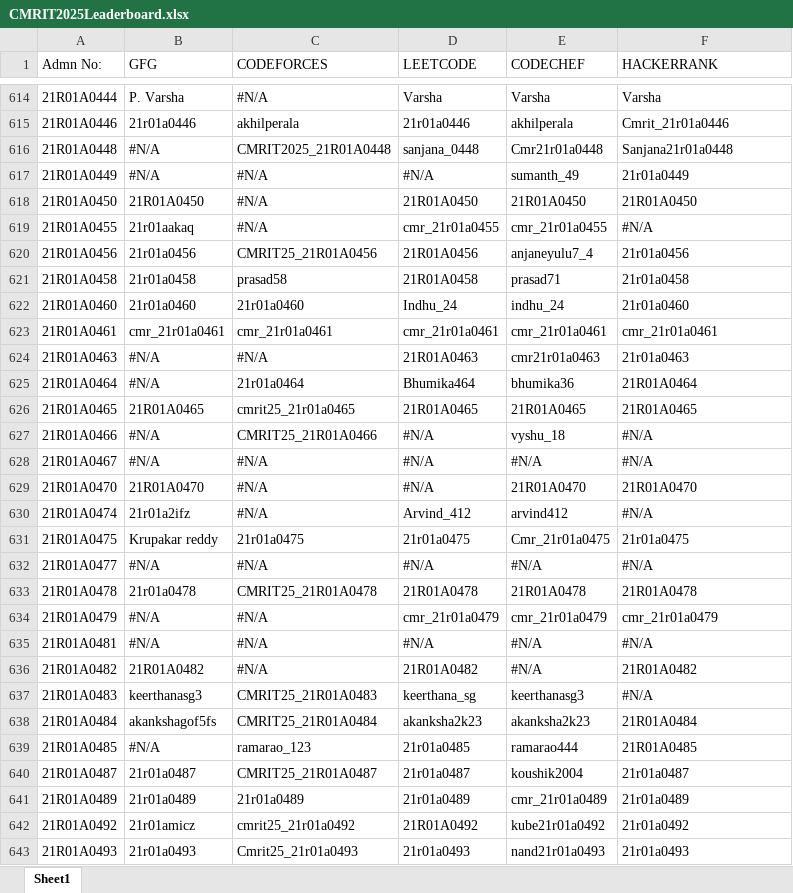
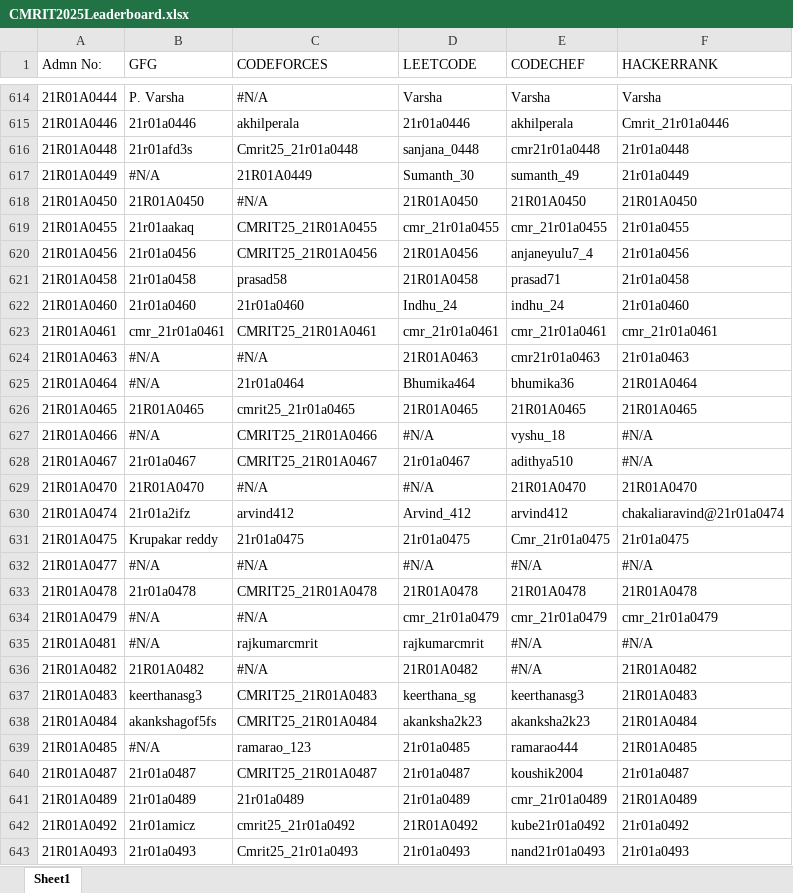
Before and after one commit to gabyah92/CMRIT2025Leaderboard, an Excel workbook: lib/CMRIT2025Leaderboard.xlsx, sheet Sheet1, drawn as a sheet; only a part is shown, gaps mark what is left out; values as stored, in another font and other column widths than the file's, no borders; the diff covers the shown part only; the diff names each change by its address in the sheet, - before the commit and + after, or states it on an @@ line.

```diff
--- a/lib/CMRIT2025Leaderboard.xlsx (sheet Sheet1)
+++ b/lib/CMRIT2025Leaderboard.xlsx (sheet Sheet1)
-B616 (GFG): #N/A
+B616 (GFG): 21r01afd3s
-C616 (CODEFORCES): CMRIT2025_21R01A0448
+C616 (CODEFORCES): Cmrit25_21r01a0448
-E616 (CODECHEF): Cmr21r01a0448
+E616 (CODECHEF): cmr21r01a0448
-F616 (HACKERRANK): Sanjana21r01a0448
+F616 (HACKERRANK): 21r01a0448
-C617 (CODEFORCES): #N/A
+C617 (CODEFORCES): 21R01A0449
-D617 (LEETCODE): #N/A
+D617 (LEETCODE): Sumanth_30
-C619 (CODEFORCES): #N/A
+C619 (CODEFORCES): CMRIT25_21R01A0455
-F619 (HACKERRANK): #N/A
+F619 (HACKERRANK): 21r01a0455
-C623 (CODEFORCES): cmr_21r01a0461
+C623 (CODEFORCES): CMRIT25_21R01A0461
-B628 (GFG): #N/A
+B628 (GFG): 21r01a0467
-C628 (CODEFORCES): #N/A
+C628 (CODEFORCES): CMRIT25_21R01A0467
-D628 (LEETCODE): #N/A
+D628 (LEETCODE): 21r01a0467
-E628 (CODECHEF): #N/A
+E628 (CODECHEF): adithya510
-C630 (CODEFORCES): #N/A
+C630 (CODEFORCES): arvind412
-F630 (HACKERRANK): #N/A
+F630 (HACKERRANK): chakaliaravind@21r01a0474
-C635 (CODEFORCES): #N/A
+C635 (CODEFORCES): rajkumarcmrit
-D635 (LEETCODE): #N/A
+D635 (LEETCODE): rajkumarcmrit
-F637 (HACKERRANK): #N/A
+F637 (HACKERRANK): 21R01A0483
-F641 (HACKERRANK): 21r01a0489
+F641 (HACKERRANK): 21R01A0489
```
Also changed, not shown: 328 edited cells elsewhere in this sheet.
